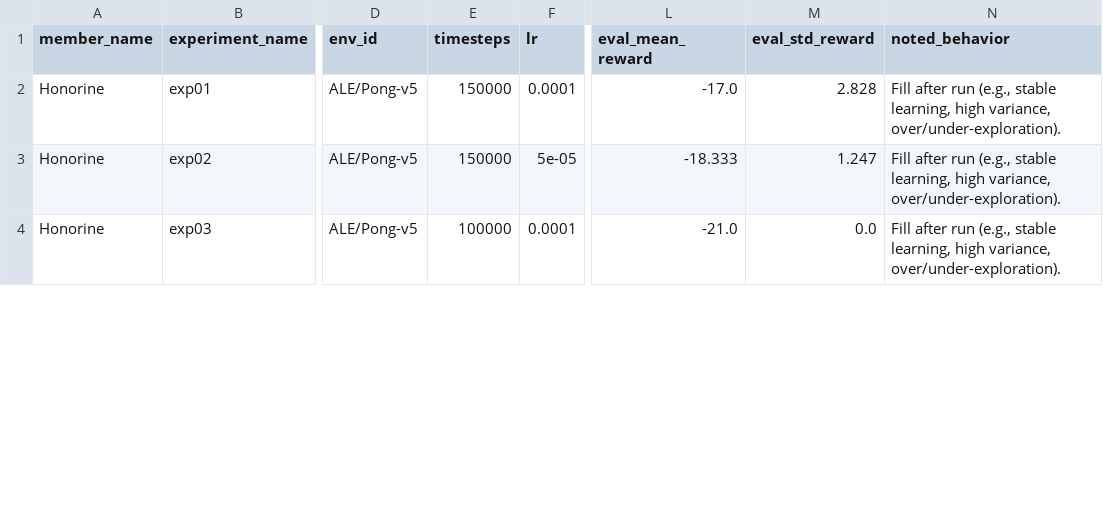
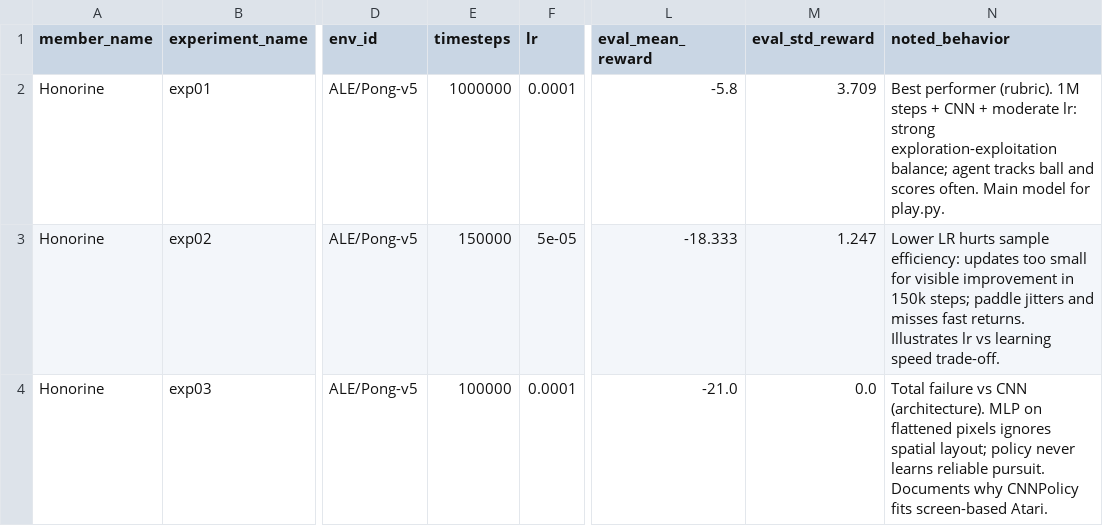
Before and after one commit to 1heodora-e/rl-formative2-dqn-atari, a CSV file: Honorine-pong/hyperparameter_results.csv, drawn as a sheet; only a part is shown, gaps mark what is left out; the diff covers the shown part only; the diff names each change by its address in the sheet, - before the commit and + after, or states it on an @@ line.

Commit message:
update hyperparameter.csv file with notes

```diff
--- a/Honorine-pong/hyperparameter_results.csv
+++ b/Honorine-pong/hyperparameter_results.csv
-E2 (timesteps): 150000
+E2 (timesteps): 1000000
-L2 (eval_mean_reward): -17.0
+L2 (eval_mean_reward): -5.8
-M2 (eval_std_reward): 2.828
+M2 (eval_std_reward): 3.709
-N2 (noted_behavior): Fill after run (e.g., stable learning, high variance, over/under-exploration).
+N2 (noted_behavior): Best performer (rubric). 1M steps + CNN + moderate lr: strong exploration-exploitation balance; agent tracks ball and scores often. Main model for play.py.
-N3 (noted_behavior): Fill after run (e.g., stable learning, high variance, over/under-exploration).
+N3 (noted_behavior): Lower LR hurts sample efficiency: updates too small for visible improvement in 150k steps; paddle jitters and misses fast returns. Illustrates lr vs learning speed trade-off.
-N4 (noted_behavior): Fill after run (e.g., stable learning, high variance, over/under-exploration).
+N4 (noted_behavior): Total failure vs CNN (architecture). MLP on flattened pixels ignores spatial layout; policy never learns reliable pursuit. Documents why CNNPolicy fits screen-based Atari.
```
Also changed, not shown: 2 added rows, 2 removed rows and 5 edited cells elsewhere in this file, 4 other files.
